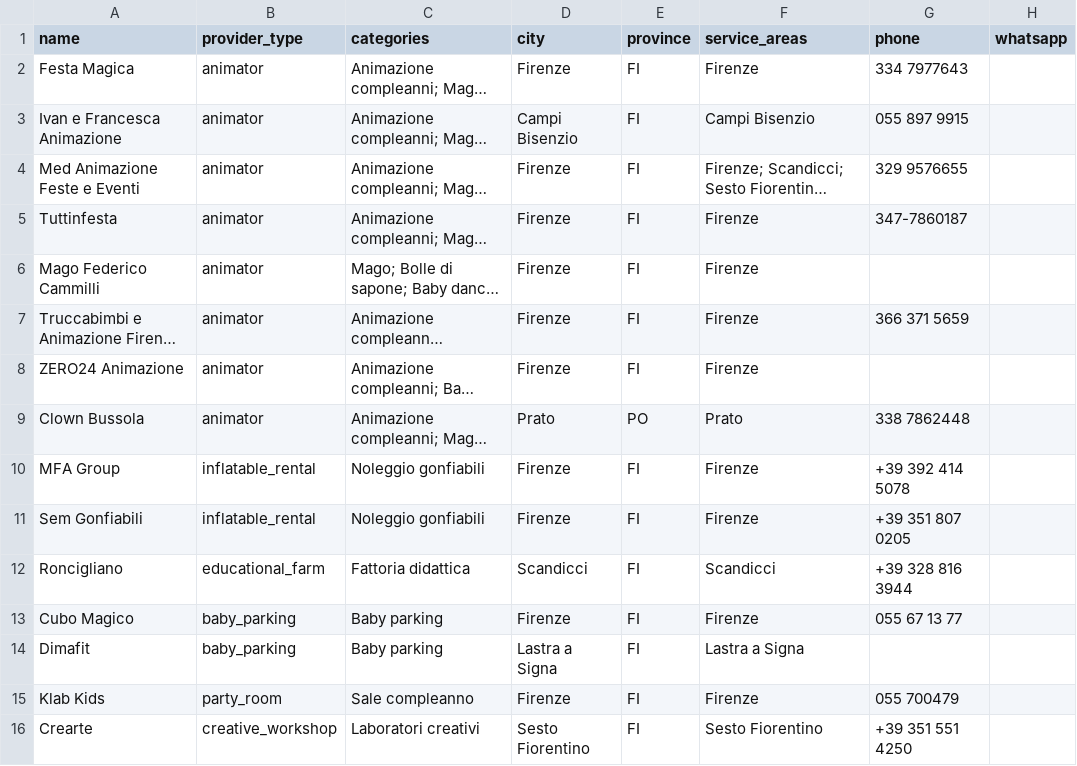
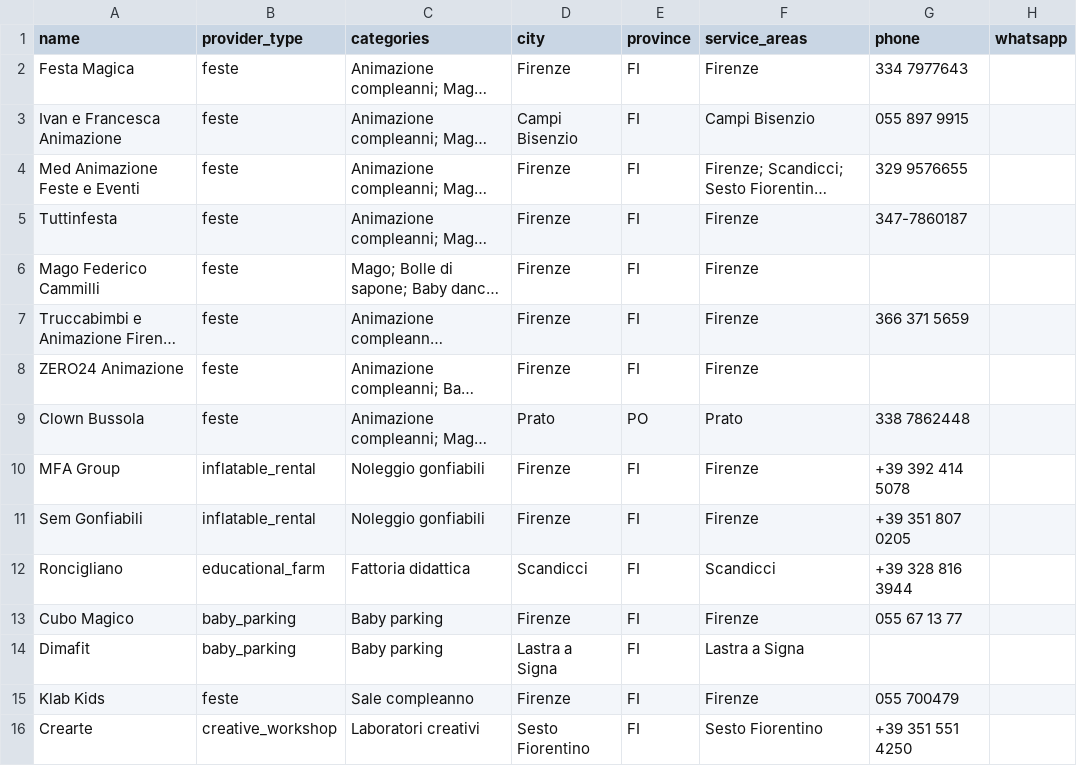
Before and after one commit to gianlucafiume0004-max/toscanafamily, a CSV file: data/providers.csv, drawn as a sheet; only a part is shown; long unchanged cells end in …; the diff names each change by its address in the sheet, - before the commit and + after, or states it on an @@ line.

```diff
--- a/data/providers.csv
+++ b/data/providers.csv
-B2:B9 (provider_type): animator
+B2:B9 (provider_type): feste
-B15 (provider_type): party_room
+B15 (provider_type): feste
```
Also changed, not shown: 7 other files.
